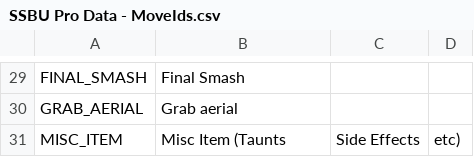
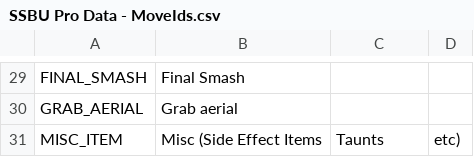
Before and after one commit to davecreate/ssbu-pro, a CSV file: prototype/scripts/csv/SSBU Pro Data - MoveIds.csv, drawn as a sheet; only a part is shown, gaps mark what is left out.

Commit message:
PR Feedback updates misc items name

```diff
--- a/prototype/scripts/csv/SSBU Pro Data - MoveIds.csv
+++ b/prototype/scripts/csv/SSBU Pro Data - MoveIds.csv
@@ -30,2 +30,2 @@ FINAL_SMASH,Final Smash
 GRAB_AERIAL,Grab aerial
-MISC_ITEM,Misc Item (Taunts, Side Effects, etc)
+MISC_ITEM,Misc (Side Effect Items, Taunts, etc)
```
Also changed, not shown: 1 other file.
